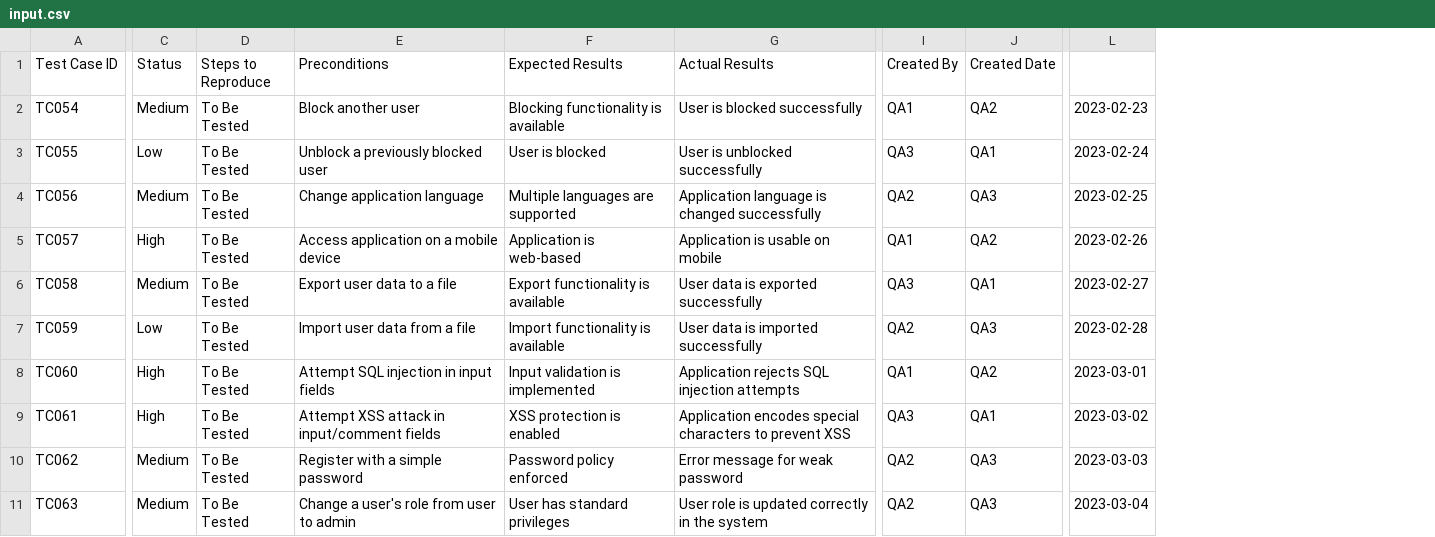
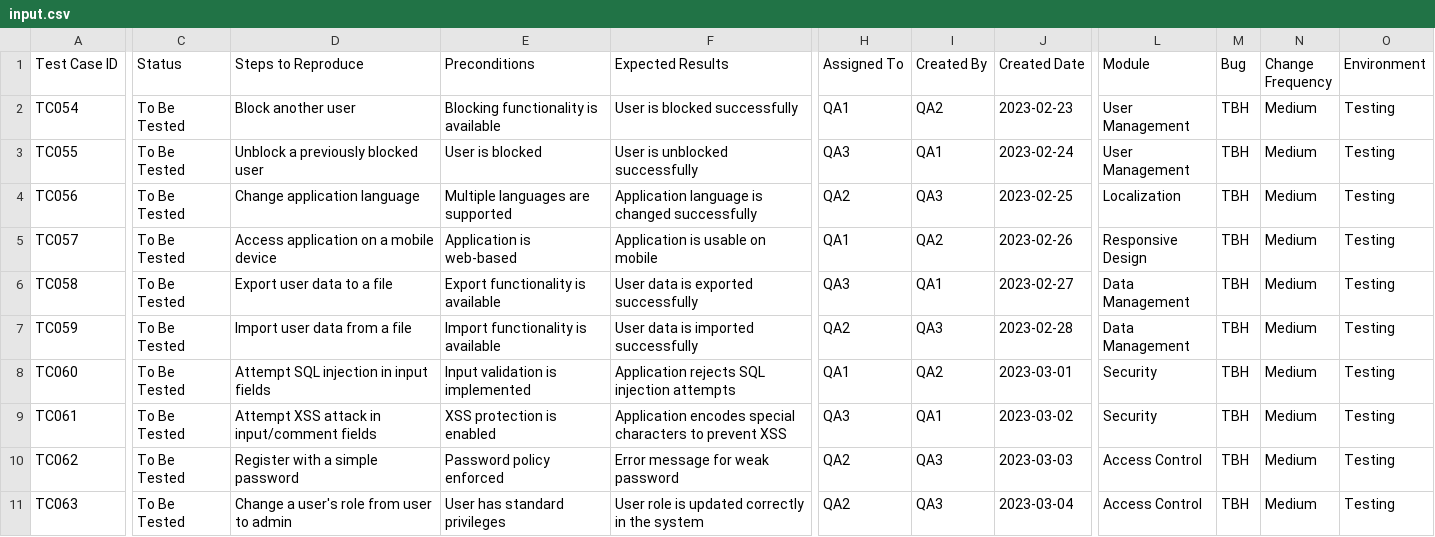
Before and after one commit to n0ted/ML-Model-for-Automation-Testing1, a CSV file: ML_Training/DataSet/input.csv, drawn as a sheet; only a part is shown, gaps mark what is left out; removed rows and columns are numbered as before the commit, all else as after; the diff covers the shown part only; the diff names each change by its address in the sheet, - before the commit and + after, or states it on an @@ line.

```diff
--- a/ML_Training/DataSet/input.csv
+++ b/ML_Training/DataSet/input.csv
-column C (Status), rows 2-11: Medium | Low | Medium | High | Medium | Low | High | High | Medium | Medium
+column H (Assigned To), rows 2-11: QA1 | QA3 | QA2 | QA1 | QA3 | QA2 | QA1 | QA3 | QA2 | QA2
-column L, rows 2-11: 2023-02-23 | 2023-02-24 | 2023-02-25 | 2023-02-26 | 2023-02-27 | 2023-02-28 | 2023-03-01 | 2023-03-02 | 2023-03-03 | 2023-03-04
+column L (Module), rows 2-11: User Management | User Management | Localization | Responsive Design | Data Management | Data Management | Security | Security | Access Control | Access Control
+column M (Bug), rows 2-11: all TBH
+column N (Change Frequency), rows 2-11: all Medium
+column O (Environment), rows 2-11: all Testing
-C1: Steps to Reproduce
+C1: Status
-D1: Preconditions
+D1: Steps to Reproduce
-E1: Expected Results
+E1: Preconditions
-F1: Actual Results
+F1: Expected Results
-I2 (Created By): QA1
+I2 (Created By): QA2
-J2 (Created Date): QA2
+J2 (Created Date): 2023-02-23
-I3 (Created By): QA3
+I3 (Created By): QA1
-J3 (Created Date): QA1
+J3 (Created Date): 2023-02-24
-I4 (Created By): QA2
+I4 (Created By): QA3
-J4 (Created Date): QA3
+J4 (Created Date): 2023-02-25
-I5 (Created By): QA1
+I5 (Created By): QA2
-J5 (Created Date): QA2
+J5 (Created Date): 2023-02-26
-I6 (Created By): QA3
+I6 (Created By): QA1
-J6 (Created Date): QA1
+J6 (Created Date): 2023-02-27
-I7 (Created By): QA2
+I7 (Created By): QA3
-J7 (Created Date): QA3
+J7 (Created Date): 2023-02-28
-I8 (Created By): QA1
+I8 (Created By): QA2
-J8 (Created Date): QA2
+J8 (Created Date): 2023-03-01
-I9 (Created By): QA3
+I9 (Created By): QA1
-J9 (Created Date): QA1
+J9 (Created Date): 2023-03-02
-I10:I11 (Created By): QA2
+I10:I11 (Created By): QA3
-J10 (Created Date): QA3
+J10 (Created Date): 2023-03-03
-J11 (Created Date): QA3
+J11 (Created Date): 2023-03-04
```
Also changed, not shown: 1 edited cell elsewhere in this file, ML_Training/DataSet/sample.csv, 5 other files.
